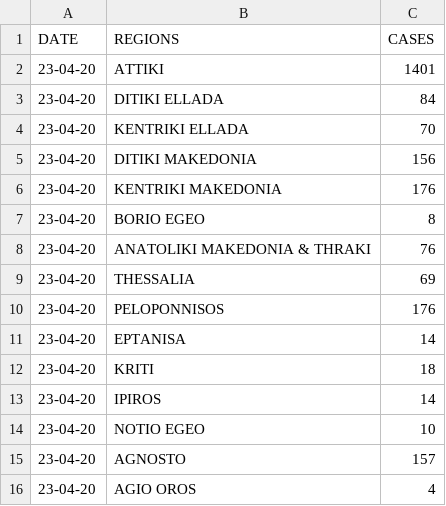
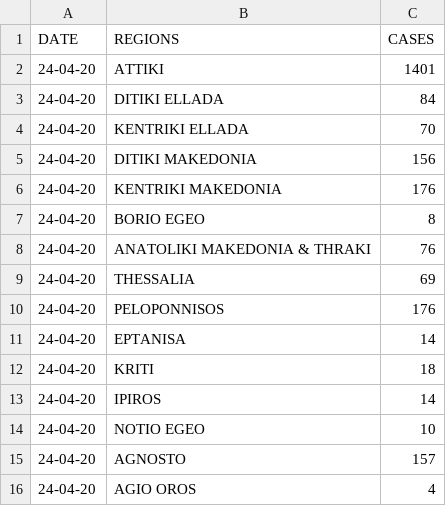
Before and after one commit to AlanTurist/Greece_covid19, a CSV file: region_greece.csv, drawn as a sheet.

Commit message:
Update region_greece.csv

```diff
--- a/region_greece.csv
+++ b/region_greece.csv
@@ -1,16 +1,16 @@
 DATE,REGIONS,CASES
-23-04-20,ATTIKI,1401
-23-04-20,DITIKI ELLADA,84
-23-04-20,KENTRIKI ELLADA,70
-23-04-20,DITIKI MAKEDONIA,156
-23-04-20,KENTRIKI MAKEDONIA,176
-23-04-20,BORIO EGEO,8
-23-04-20,ANATOLIKI MAKEDONIA & THRAKI,76
-23-04-20,THESSALIA,69
-23-04-20,PELOPONNISOS,176
-23-04-20,EPTANISA,14
-23-04-20,KRITI,18
-23-04-20,IPIROS,14
-23-04-20,NOTIO EGEO,10
-23-04-20,AGNOSTO,157
-23-04-20,AGIO OROS,4
+24-04-20,ATTIKI,1401
+24-04-20,DITIKI ELLADA,84
+24-04-20,KENTRIKI ELLADA,70
+24-04-20,DITIKI MAKEDONIA,156
+24-04-20,KENTRIKI MAKEDONIA,176
+24-04-20,BORIO EGEO,8
+24-04-20,ANATOLIKI MAKEDONIA & THRAKI,76
+24-04-20,THESSALIA,69
+24-04-20,PELOPONNISOS,176
+24-04-20,EPTANISA,14
+24-04-20,KRITI,18
+24-04-20,IPIROS,14
+24-04-20,NOTIO EGEO,10
+24-04-20,AGNOSTO,157
+24-04-20,AGIO OROS,4
```
